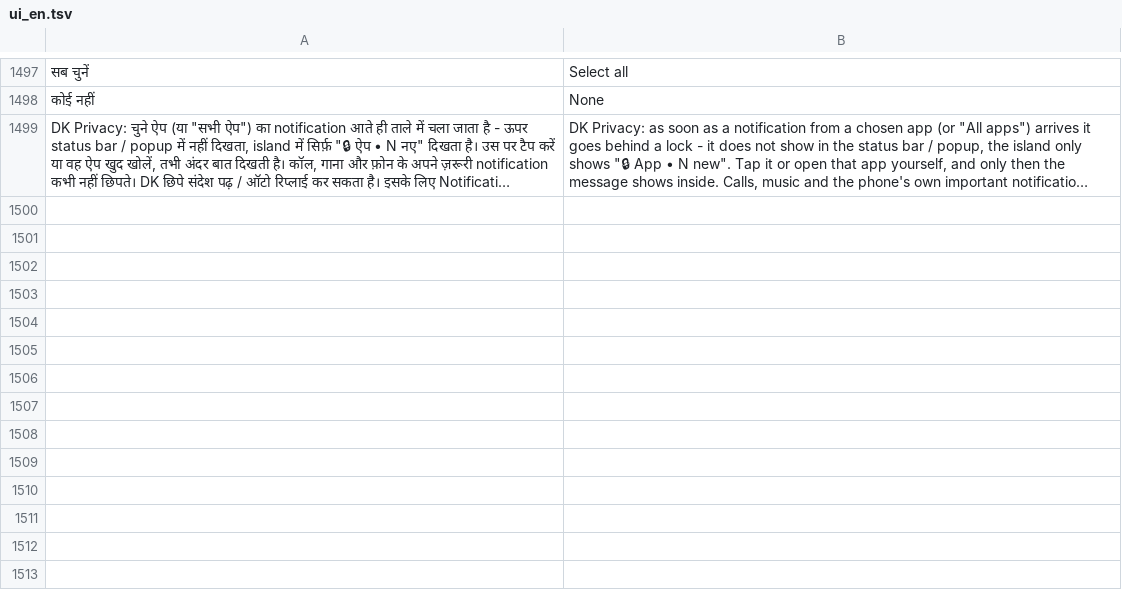
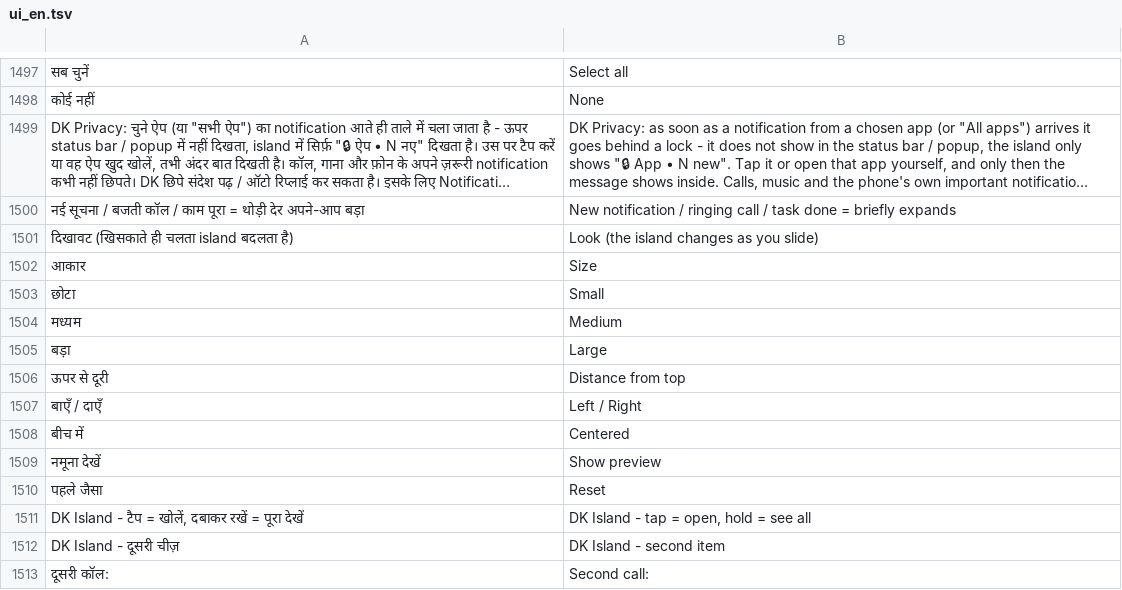
Before and after one commit to rolexdkscreation-max/DK2.0, a TSV file: app/src/main/assets/ui_en.tsv, drawn as a sheet; only a part is shown, gaps mark what is left out; long unchanged cells end in …; the diff names each change by its address in the sheet, - before the commit and + after, or states it on an @@ line.

Commit message:
DK Island: दो कॉल अलग बुलबुले में, टैप = ऐप, अटकना ठीक, आकार / ऊपर से दूरी
- हर कॉल अलग (SIM + WhatsApp / दो ऐप कॉल): अपना नाम, समय, उठाएँ / काटें
- दूसरी चीज़ अलग गोल बुलबुले में; टैप = उसी का ऐप, देर तक दबाएँ = फैलकर
- बजती कॉल / नई सूचना / काम पूरा = थोड़ी देर अपने-आप बड़ा
- अटकना: कॉल में भी अपने-आप छोटा, छूते समय ढाँचा न बदले, स्क्रॉल वहीं रहे,
  notification के समय से हर सेकंड नया बनना बंद, अटकी ऐप कॉल हटे
- Settings: आकार (80-130%), ऊपर से दूरी, बाएँ / दाएँ, नमूना देखें, पहले जैसा

Co-authored-by: Perplexity <noreply@perplexity.ai>

```diff
--- a/app/src/main/assets/ui_en.tsv
+++ b/app/src/main/assets/ui_en.tsv
+row 1500: नई सूचना / बजती कॉल / काम पूरा = थोड़ी देर अपने-आप बड़ा | New notification / ringing call / task done = briefly expands
+row 1501: दिखावट (खिसकाते ही चलता island बदलता है) | Look (the island changes as you slide)
+row 1502: आकार | Size
+row 1503: छोटा | Small
+row 1504: मध्यम | Medium
+row 1505: बड़ा | Large
+row 1506: ऊपर से दूरी | Distance from top
+row 1507: बाएँ / दाएँ | Left / Right
+row 1508: बीच में | Centered
+row 1509: नमूना देखें | Show preview
+row 1510: पहले जैसा | Reset
+row 1511: DK Island - टैप = खोलें, दबाकर रखें = पूरा देखें | DK Island - tap = open, hold = see all
+row 1512: DK Island - दूसरी चीज़ | DK Island - second item
+row 1513: दूसरी कॉल: | Second call:
```
Also changed, not shown: 9 other files.
